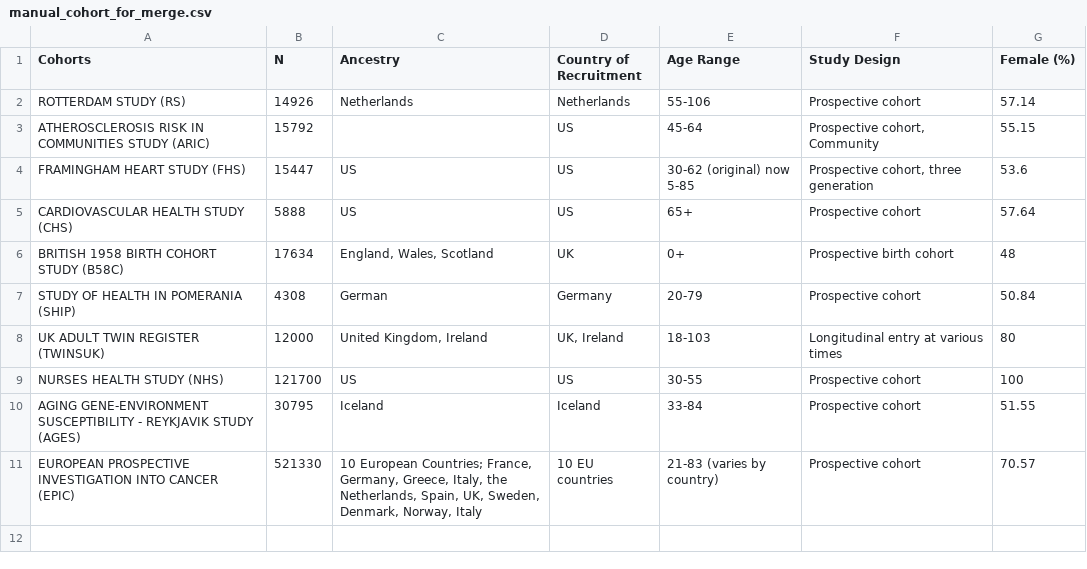
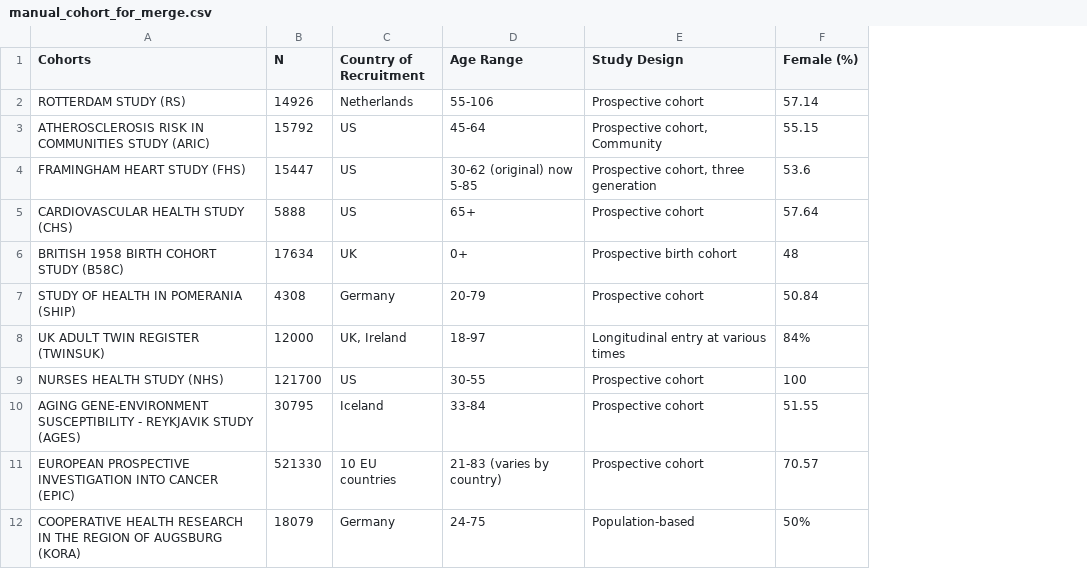
Before and after one commit to crahal/GWASReview, a CSV file: data/Support/Cohorts/manual_cohort_for_merge.csv, drawn as a sheet; removed rows and columns are numbered as before the commit, all else as after; the diff names each change by its address in the sheet, - before the commit and + after, or states it on an @@ line.

Commit message:
final changes to cohort support files

```diff
--- a/data/Support/Cohorts/manual_cohort_for_merge.csv
+++ b/data/Support/Cohorts/manual_cohort_for_merge.csv
-column C (Ancestry), rows 2-11: Netherlands |  | US | US | England, Wales, Scotland | German | United Kingdom, Ireland | US | Iceland | 10 European Countries; France, Germany, Greece, Italy, the Netherlands, Spain, UK, Sweden, Denmark, Norway, Italy
-D8 (Age Range): 18-103
+D8 (Age Range): 18-97
-F8 (Female (%)): 80
+F8 (Female (%)): 84%
+row 12: COOPERATIVE HEALTH RESEARCH IN THE REGION OF AUGSBURG (KORA) | 18079 | Germany | 24-75 | Population-based | 50%
```
Also changed, not shown: data/Support/Cohorts/Dictionary_cohorts.csv, 3 other files.
